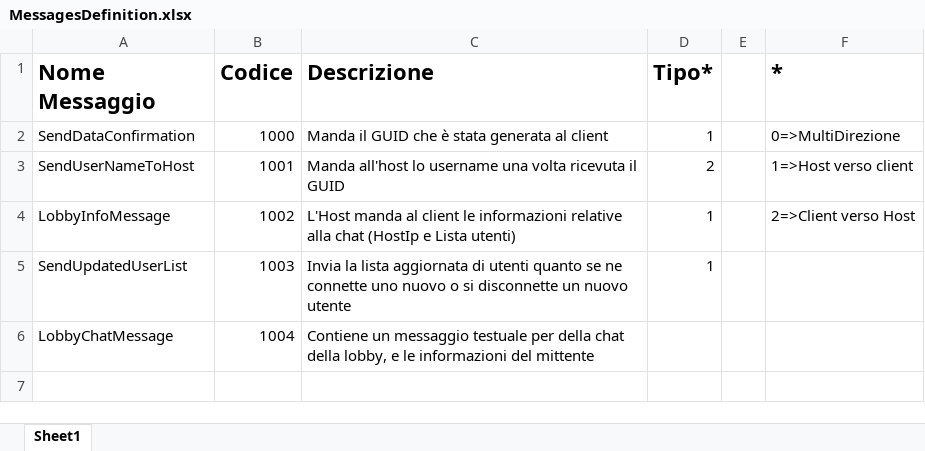
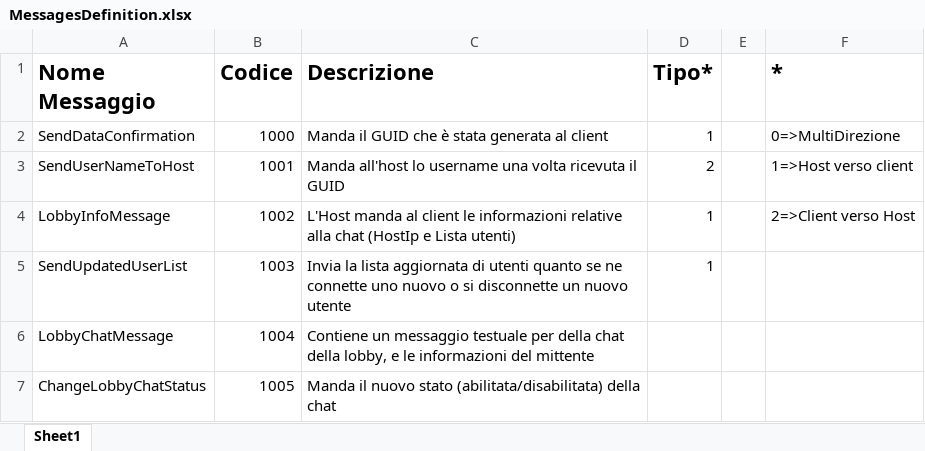
Before and after one commit to RenatoConfuorto/ArcadeGamesWpf, an Excel workbook: LIB_Communication/MessagesDefinition.xlsx, sheet Sheet1, drawn as a sheet; values as stored, in another font and other column widths than the file's, no borders; the diff names each change by its address in the sheet, - before the commit and + after, or states it on an @@ line.

Commit message:
Gestito stato della chat (abilitato/disabilitato)

```diff
--- a/LIB_Communication/MessagesDefinition.xlsx (sheet Sheet1)
+++ b/LIB_Communication/MessagesDefinition.xlsx (sheet Sheet1)
+row 7: ChangeLobbyChatStatus | 1005 | Manda il nuovo stato (abilitata/disabilitata) della chat
```
Also changed, not shown: 11 other files.
